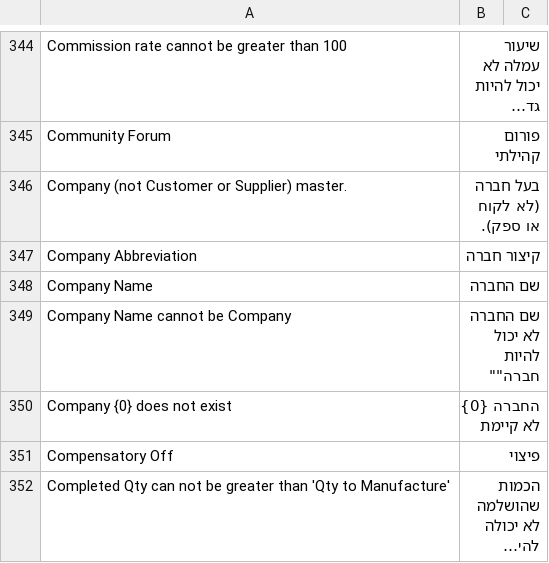
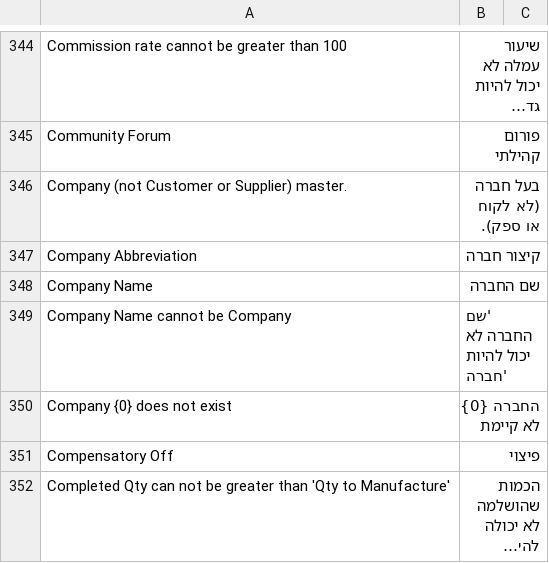
Before and after one commit to cojalvo/erpnext, a CSV file: erpnext/translations/he.csv, drawn as a sheet; only a part is shown, gaps mark what is left out; long unchanged cells end in ….

Commit message:
Update he.csv

```diff
--- a/erpnext/translations/he.csv
+++ b/erpnext/translations/he.csv
@@ -348,3 +348,3 @@ Company Abbreviation,קיצור חברה,
 Company Name,שם החברה,
-Company Name cannot be Company,"שם החברה לא יכול להיות "חברה"",
+Company Name cannot be Company,"'שם החברה לא יכול להיות 'חברה",
 Company {0} does not exist,החברה {0} לא קיימת
```
